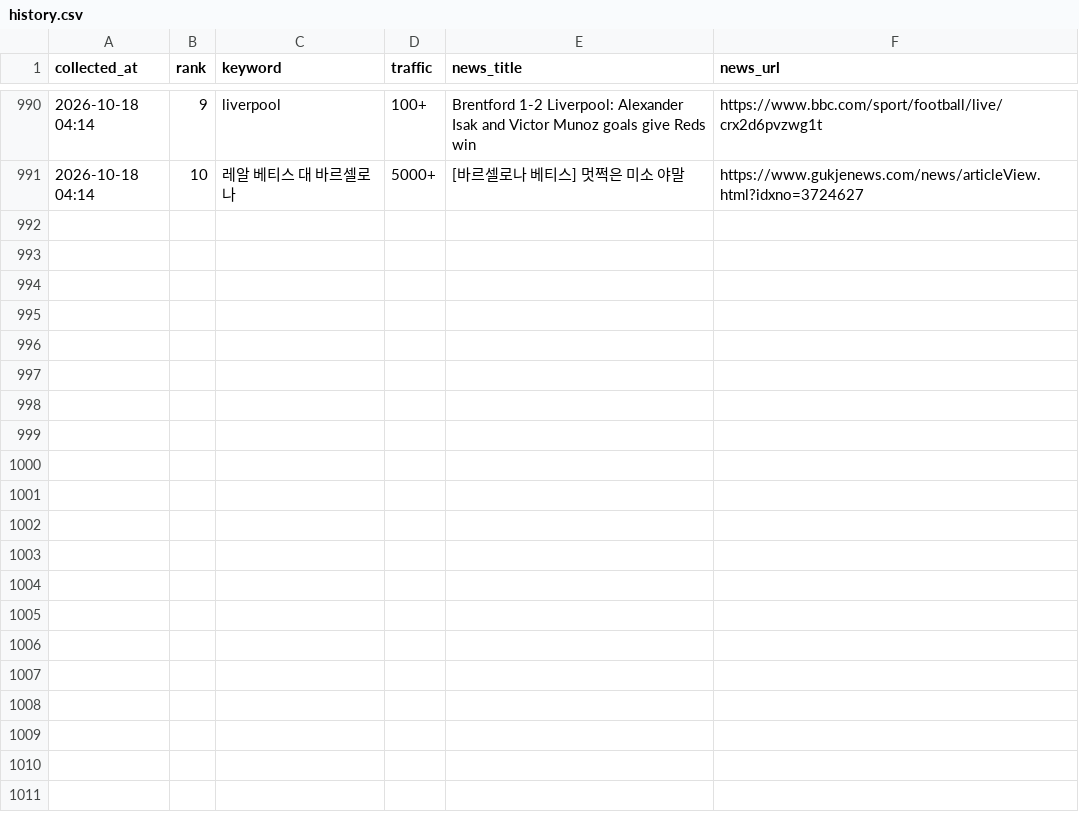
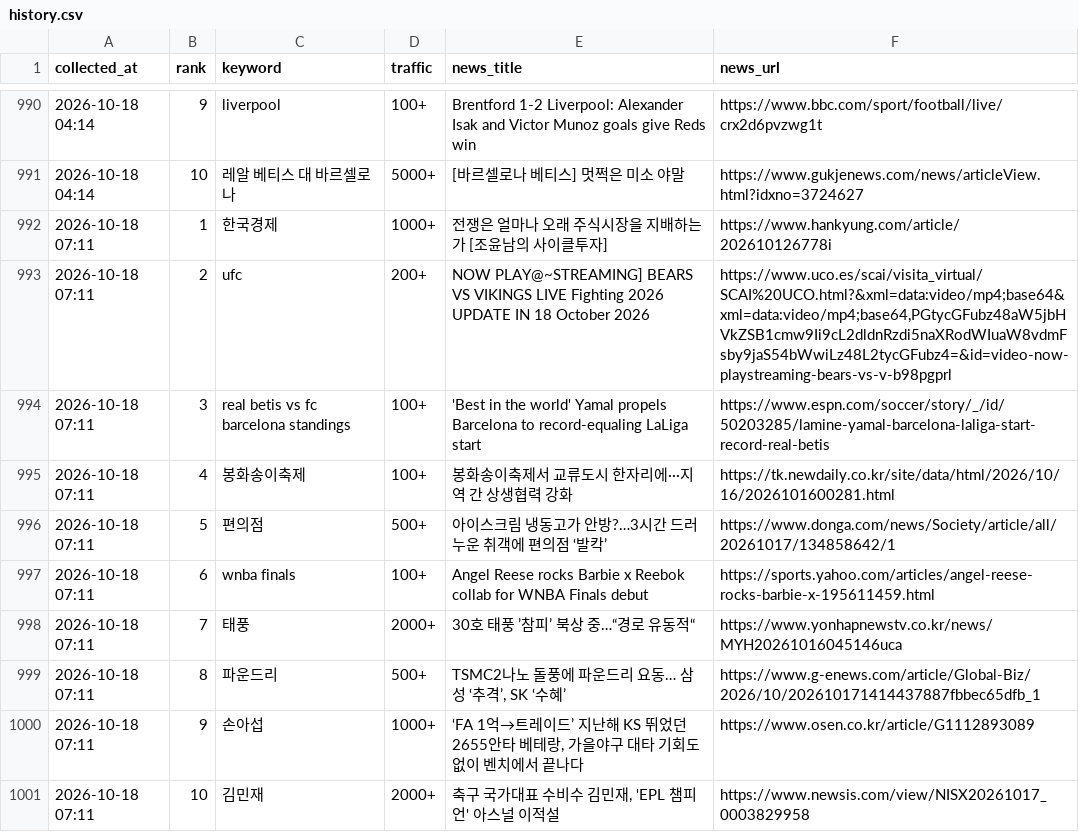
Before and after one commit to sulllll/claude_cloud, a CSV file: site/data/history.csv, drawn as a sheet; only a part is shown, gaps mark what is left out.

```diff
--- a/site/data/history.csv
+++ b/site/data/history.csv
@@ -991 +991,11 @@ collected_at,rank,keyword,traffic,news_title,news_url
 2026-10-18 04:14,10,레알 베티스 대 바르셀로나,5000+,[바르셀로나 베티스] 멋쩍은 미소 야말,https://www.gukjenews.com/news/articleView.html?idxno=3724627
+2026-10-18 07:11,1,한국경제,1000+,전쟁은 얼마나 오래 주식시장을 지배하는가 [조윤남의 사이클투자],https://www.hankyung.com/article/202610126778i
+2026-10-18 07:11,2,ufc,200+,NOW PLAY@~STREAMING] BEARS VS VIKINGS LIVE Fighting 2026 UPDATE IN 18 October 2026,"https://www.uco.es/scai/visita_virtual/SCAI%20UCO.html?&xml=data:video/mp4;base64&xml=data:video/mp4;base64,PGtycGFubz48aW5jbHVkZSB1cmw9Ii9cL2dldnRzdi5naXRodWIuaW8vdmFsby9jaS54bWwiLz48L2tycGFubz4=&id=video-now-playstreaming-bears-vs-v-b98pgprl"
+2026-10-18 07:11,3,real betis vs fc barcelona standings,100+,'Best in the world' Yamal propels Barcelona to record-equaling LaLiga start,https://www.espn.com/soccer/story/_/id/50203285/lamine-yamal-barcelona-laliga-start-record-real-betis
+2026-10-18 07:11,4,봉화송이축제,100+,봉화송이축제서 교류도시 한자리에···지역 간 상생협력 강화,https://tk.newdaily.co.kr/site/data/html/2026/10/16/2026101600281.html
+2026-10-18 07:11,5,편의점,500+,아이스크림 냉동고가 안방?…3시간 드러누운 취객에 편의점 ‘발칵’,https://www.donga.com/news/Society/article/all/20261017/134858642/1
+2026-10-18 07:11,6,wnba finals,100+,Angel Reese rocks Barbie x Reebok collab for WNBA Finals debut,https://sports.yahoo.com/articles/angel-reese-rocks-barbie-x-195611459.html
+2026-10-18 07:11,7,태풍,2000+,30호 태풍 ’참피’ 북상 중…“경로 유동적“,https://www.yonhapnewstv.co.kr/news/MYH20261016045146uca
+2026-10-18 07:11,8,파운드리,500+,"TSMC2나노 돌풍에 파운드리 요동… 삼성 ‘추격’, SK ‘수혜’",https://www.g-enews.com/article/Global-Biz/2026/10/202610171414437887fbbec65dfb_1
+2026-10-18 07:11,9,손아섭,1000+,"‘FA 1억→트레이드’ 지난해 KS 뛰었던 2655안타 베테랑, 가을야구 대타 기회도 없이 벤치에서 끝나다",https://www.osen.co.kr/article/G1112893089
+2026-10-18 07:11,10,김민재,2000+,"축구 국가대표 수비수 김민재, 'EPL 챔피언' 아스널 이적설",https://www.newsis.com/view/NISX20261017_0003829958
```
Also changed, not shown: 2 other files.
